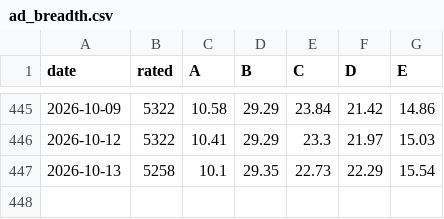
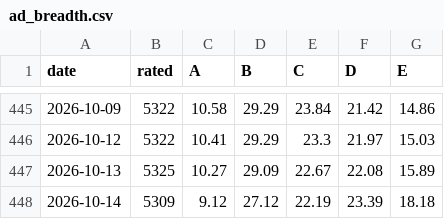
Before and after one commit to groverburger/open8585, a CSV file: archive/ad_breadth.csv, drawn as a sheet; only a part is shown, gaps mark what is left out.

```diff
--- a/archive/ad_breadth.csv
+++ b/archive/ad_breadth.csv
@@ -446,2 +446,3 @@ date,rated,A,B,C,D,E
 2026-10-12,5322,10.41,29.29,23.3,21.97,15.03
-2026-10-13,5258,10.1,29.35,22.73,22.29,15.54
+2026-10-13,5325,10.27,29.09,22.67,22.08,15.89
+2026-10-14,5309,9.12,27.12,22.19,23.39,18.18
```
Also changed, not shown: 1 other file.
